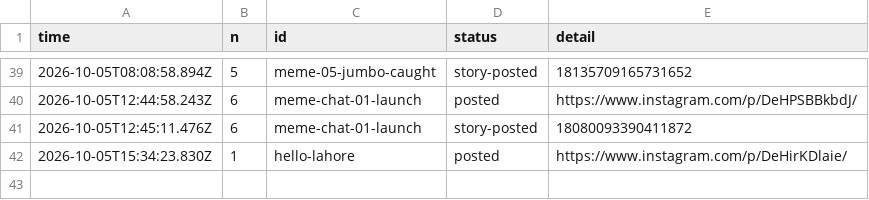
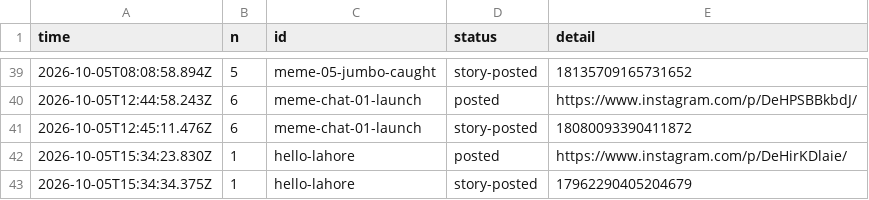
Before and after one commit to gamenailer0-oss/menva-mvp, a CSV file: log/posts.csv, drawn as a sheet; only a part is shown, gaps mark what is left out.

Commit message:
autopost: story for hello-lahore

```diff
--- a/log/posts.csv
+++ b/log/posts.csv
@@ -42 +42,2 @@ time,n,id,status,detail
 "2026-10-05T15:34:23.830Z","1","hello-lahore","posted","https://www.instagram.com/p/DeHirKDlaie/"
+"2026-10-05T15:34:34.375Z","1","hello-lahore","story-posted","17962290405204679"
```
Also changed, not shown: 1 other file.
